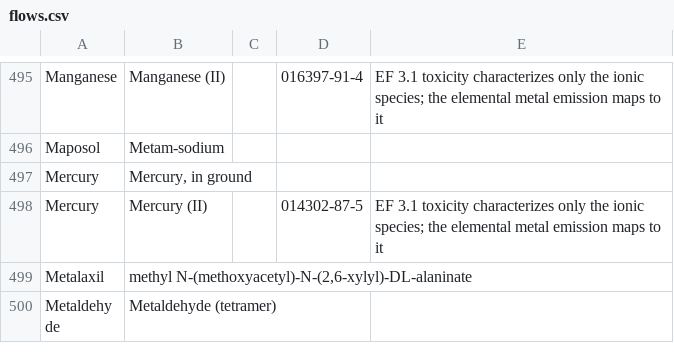
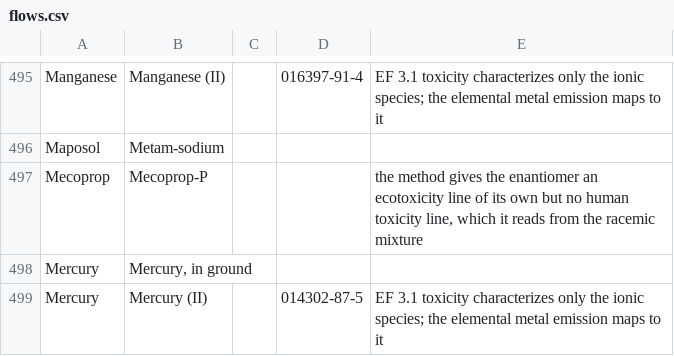
Before and after one commit to backkem/volca, a CSV file: data/flows.csv, drawn as a sheet; only a part is shown, gaps mark what is left out; the shorter side is filled out with more unchanged rows; the diff names each change by its address in the sheet, - before the commit and + after, or states it on an @@ line.

Commit message:
Read the human toxicity of mecoprop-P from its racemic mixture (#698)
The adapted EF 3.1 gives mecoprop-P, the active enantiomer of mecoprop,
a freshwater ecotoxicity factor of its own and no human toxicity factor.
Emissions of mecoprop-P therefore scored zero in human toxicity, while
the racemic mixture written `Mecoprop` scores 7.5e-6 CTUh/kg in
non-cancer toxicity from agricultural soil. Cereals sprayed with it came
out 8 to 25 % low in non-cancer toxicity.

A row of `data/flows.csv` bridges `Mecoprop-P` to `Mecoprop`. A flow's
own name wins over a bridge, so the enantiomer keeps its own ecotoxicity
factor and borrows only the human toxicity one. This is what the
`Metolachlor, (S)` row already does for S-metolachlor (own ecotoxicity
6935.5, metolachlor's non-cancer toxicity through the bridge).

Data version 11, which `main` has already moved to since the last
release, so `data/VERSION` does not change. Against a reference LCA tool
scoring the same files with the same method, the activities within 1 %
in non-cancer toxicity from organics went from 874 to 892 of 897, with
no cell moving away from the reference.

To test: `./build.sh --test` (`RegistryLintSpec` checks the bridge). On
a loaded database, `get_flow_factors` on a `Mecoprop-P` emission to
agricultural soil under the adapted EF 3.1 now lists the two human
toxicity non-cancer categories with mecoprop's factor, beside its own
freshwater ecotoxicity factor (52.782).

```diff
--- a/data/flows.csv
+++ b/data/flows.csv
+row 497: Mecoprop | Mecoprop-P |  |  | the method gives the enantiomer an ecotoxicity line of its own but no human toxicity line, which it reads from the racemic mixture
```
Also changed, not shown: 2 other files.
